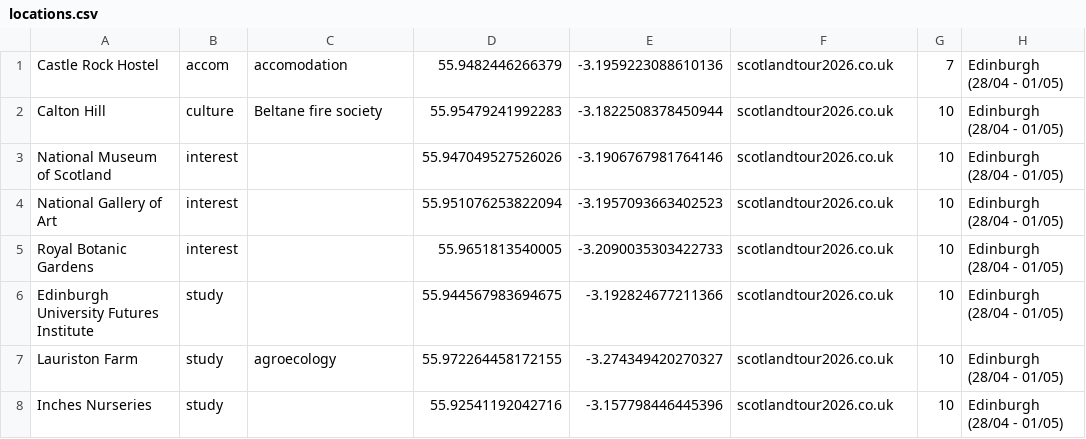
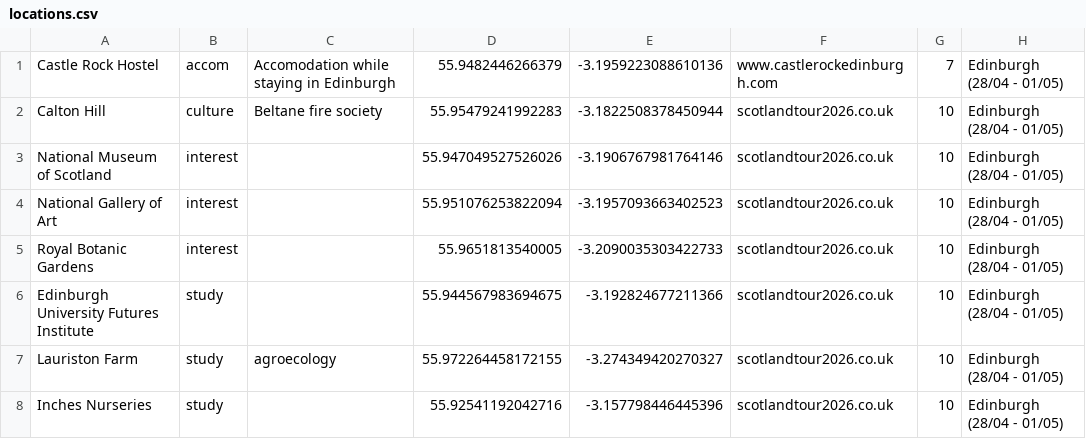
Before and after one commit to lookbehindyounow/Scotland-Tour-2026, a CSV file: locations.csv, drawn as a sheet; only a part is shown.

```diff
--- a/locations.csv
+++ b/locations.csv
@@ -1,2 +1,2 @@
-Castle Rock Hostel,accom,accomodation,55.9482446266379,-3.1959223088610136,scotlandtour2026.co.uk,7,Edinburgh (28/04 - 01/05)
+Castle Rock Hostel,accom,Accomodation while staying in Edinburgh,55.9482446266379,-3.1959223088610136,www.castlerockedinburgh.com,7,Edinburgh (28/04 - 01/05)
 Calton Hill,culture,Beltane fire society,55.95479241992283,-3.1822508378450944,scotlandtour2026.co.uk,10,Edinburgh (28/04 - 01/05)
```
Also changed, not shown: 2 other files.
